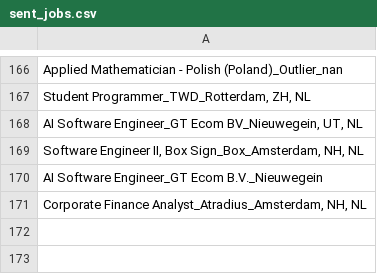
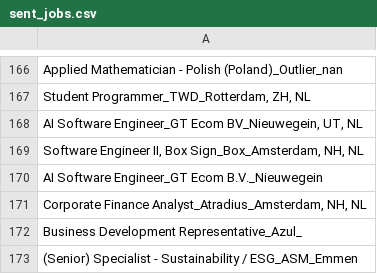
Before and after one commit to mcnakhaee/jobzoeker, a CSV file: sent_jobs.csv, drawn as a sheet; only a part is shown, gaps mark what is left out; the diff names each change by its address in the sheet, - before the commit and + after, or states it on an @@ line.

```diff
--- a/sent_jobs.csv
+++ b/sent_jobs.csv
+row 172: Business Development Representative_Azul_
+row 173: (Senior) Specialist - Sustainability / ESG_ASM_Emmen
```
Also changed, not shown: 2 other files.
